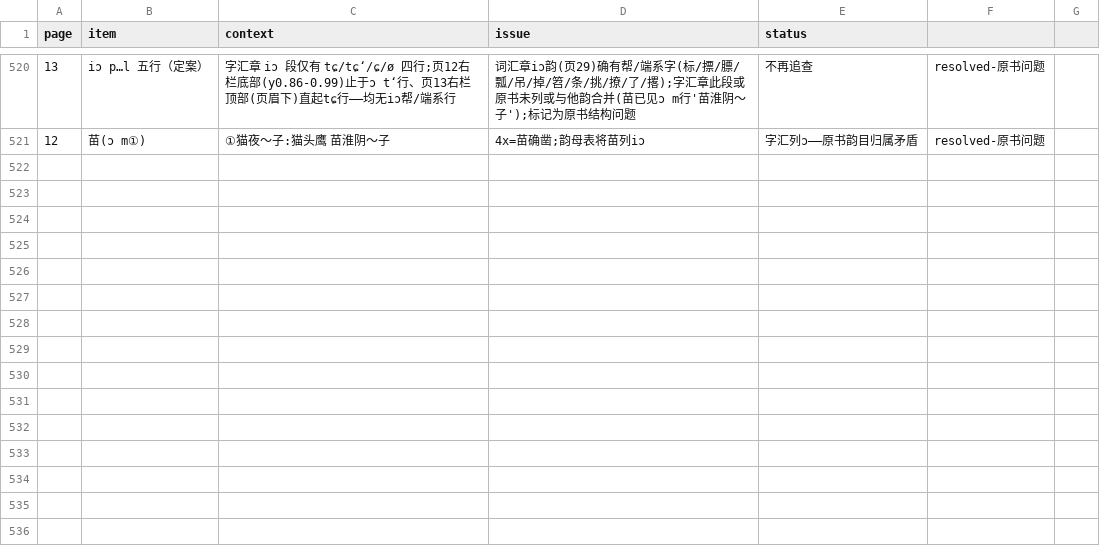
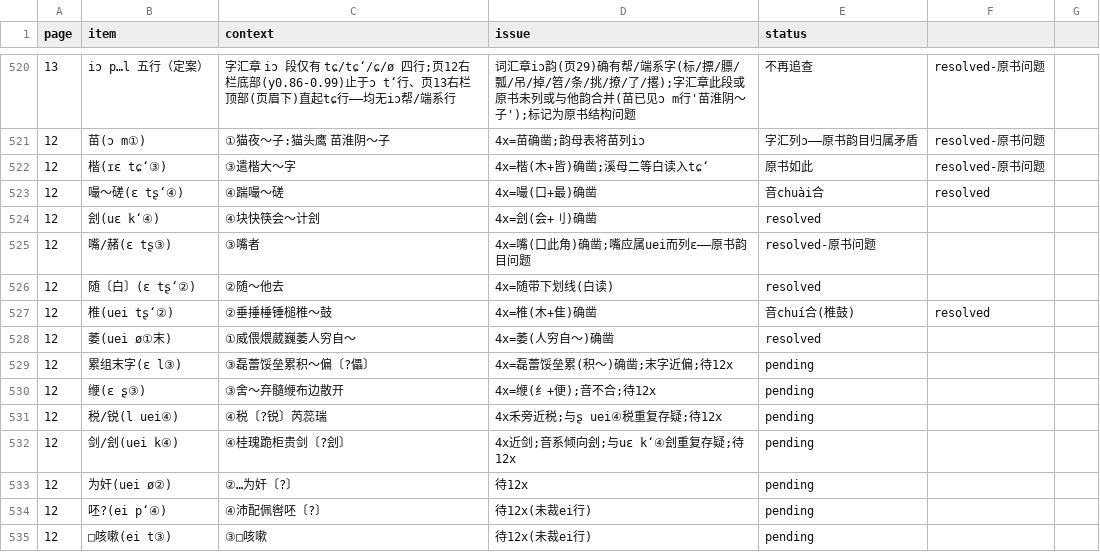
Before and after one commit to xixingchao/lianyungang-city-gazetteer, a CSV file: workbench/volume59/uncertain_ledger.csv, drawn as a sheet; only a part is shown, gaps mark what is left out.

```diff
--- a/workbench/volume59/uncertain_ledger.csv
+++ b/workbench/volume59/uncertain_ledger.csv
@@ -521 +521,15 @@ page,item,context,issue,status
 12, 苗(ɔ m①), ①猫夜～子:猫头鹰　苗淮阴～子, 4x=苗确凿;韵母表将苗列iɔ,字汇列ɔ——原书韵目归属矛盾, resolved-原书问题
+12, 楷(ɪɛ tɕʻ③), ③遣楷大～字, 4x=楷(木+皆)确凿;溪母二等白读入tɕʻ,原书如此, resolved-原书问题
+12, 嘬～磋(ɛ tʂʻ④), ④踹嘬～磋, 4x=嘬(口+最)确凿,音chuài合, resolved
+12, 刽(uɛ kʻ④), ④块快筷会～计刽, 4x=刽(会+刂)确凿, resolved
+12, 嘴/赭(ɛ tʂ③), ③嘴者, 4x=嘴(口此角)确凿;嘴应属uei而列ɛ——原书韵目问题, resolved-原书问题
+12, 随〔白〕(ɛ tʂʻ②), ②随～他去, 4x=随带下划线(白读), resolved
+12, 椎(uei tʂʻ②), ②垂捶棰锤槌椎～鼓, 4x=椎(木+隹)确凿,音chuí合(椎鼓), resolved
+12, 萎(uei ø①末), ①威偎煨葳巍萎人穷自～, 4x=萎(人穷自～)确凿, resolved
+12, 累组末字(ɛ l③), ③磊蕾馁垒累积～偏〔?儡〕, 4x=磊蕾馁垒累(积～)确凿;末字近偏;待12x, pending
+12, 缏(ɛ ʂ③), ③舍～弃髓缏布边散开, 4x=缏(纟+便);音不合;待12x, pending
+12, 税/锐(l uei④), ④税〔?锐〕芮蕊瑞, 4x禾旁近税;与ʂ uei④税重复存疑;待12x, pending
+12, 剑/刽(uei k④), ④桂瑰跪柜贵剑〔?刽〕, 4x近剑;音系倾向刽;与uɛ kʻ④刽重复存疑;待12x, pending
+12, 为奸(uei ø②), ②…为奸〔?〕, 待12x, pending
+12, 呸?(ei pʻ④), ④沛配佩辔呸〔?〕, 待12x(未裁ei行), pending
+12, □咳嗽(ei t③), ③□咳嗽, 待12x(未裁ei行), pending
```
Also changed, not shown: 1 other file.
